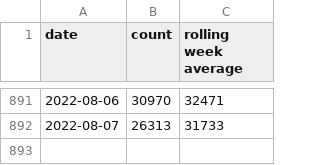
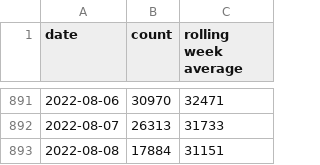
Before and after one commit to davidstosik/covid-tokyo-graph, a CSV file: docs/daily.csv, drawn as a sheet; only a part is shown, gaps mark what is left out; the diff names each change by its address in the sheet, - before the commit and + after, or states it on an @@ line.

Commit message:
Update daily.csv from GitHub Action https://github.com/davidstosik/covid-tokyo-graph/actions/runs/2817573338

```diff
--- a/docs/daily.csv
+++ b/docs/daily.csv
+row 893: 2022-08-08 | 17884 | 31151
```
